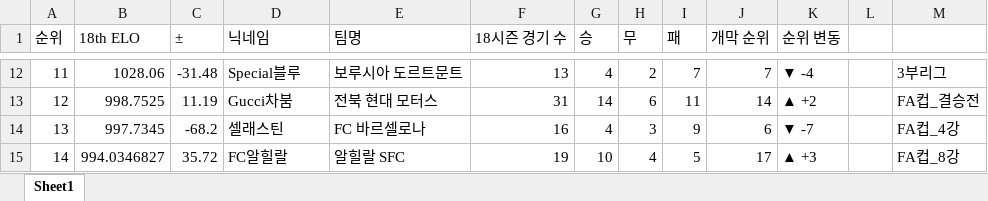
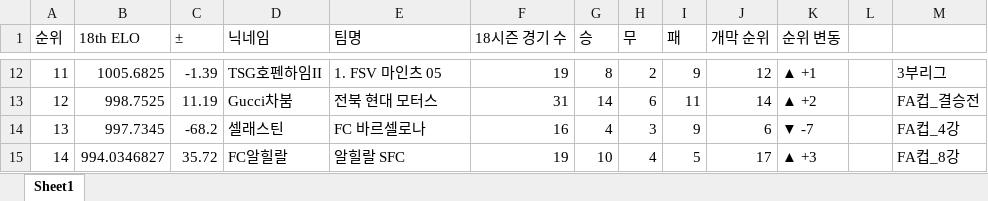
Before and after one commit to xldyxl/AllStar-Ranking-ELO-, an Excel workbook: Ranking_Data.xlsx, sheet Sheet1, drawn as a sheet; only a part is shown, gaps mark what is left out; values as stored, in another font and other column widths than the file's, no borders; the diff covers the shown part only; the diff names each change by its address in the sheet, - before the commit and + after, or states it on an @@ line.

```diff
--- a/Ranking_Data.xlsx (sheet Sheet1)
+++ b/Ranking_Data.xlsx (sheet Sheet1)
-B12 (18th ELO): 1028.06
+B12 (18th ELO): 1005.6825
-C12 (±): -31.48
+C12 (±): -1.39
-D12 (닉네임): Special블루
+D12 (닉네임): TSG호펜하임II
-E12 (팀명): 보루시아 도르트문트
+E12 (팀명): 1. FSV 마인츠 05
-F12 (18시즌 경기 수): 13
+F12 (18시즌 경기 수): 19
-G12 (승): 4
+G12 (승): 8
-I12 (패): 7
+I12 (패): 9
-J12 (개막 순위): 7
+J12 (개막 순위): 12
-K12 (순위 변동): ▼ -4
+K12 (순위 변동): ▲ +1
```
Also changed, not shown: 33 edited cells elsewhere in this sheet.
